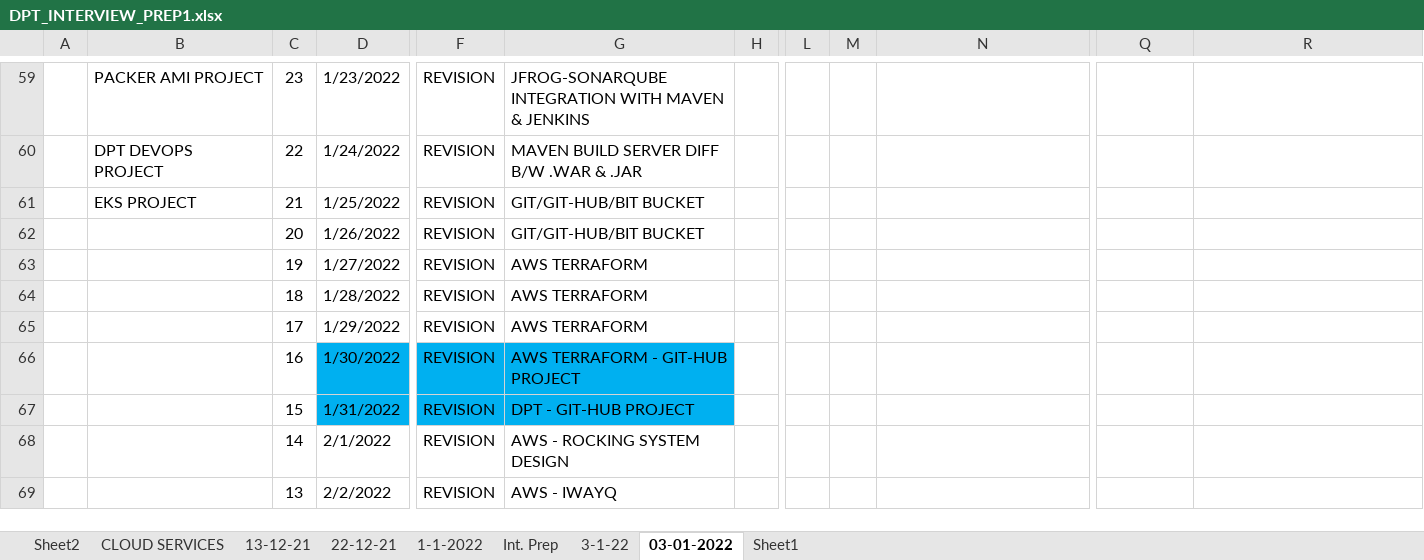
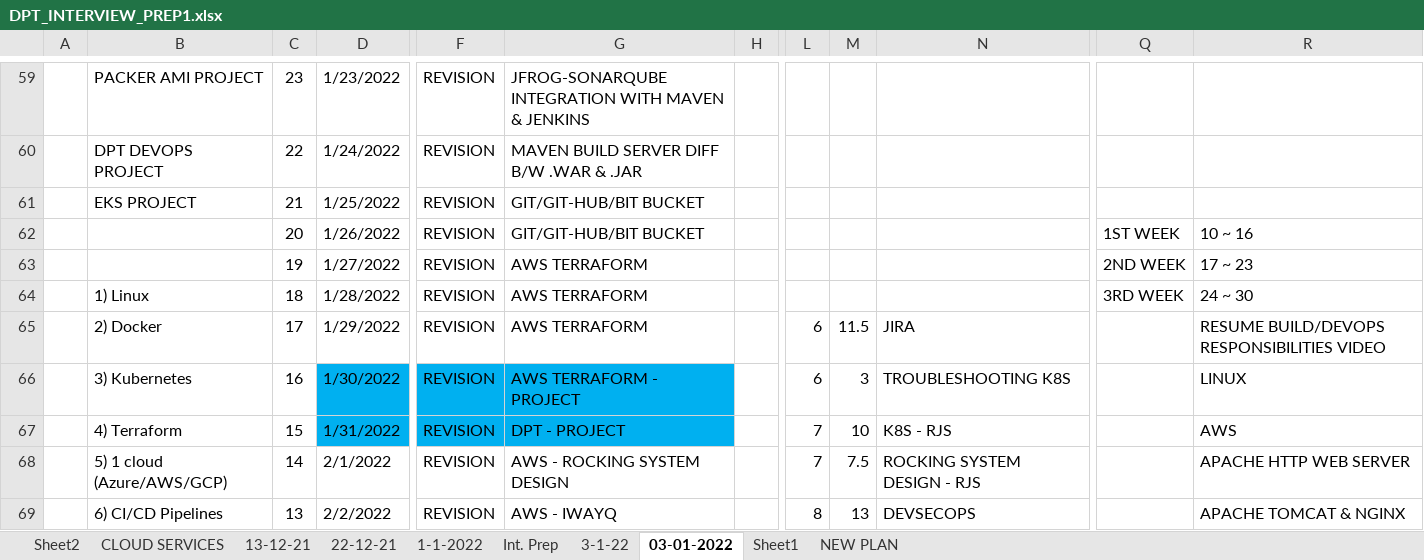
Before and after one commit to avardhineni/DevOps-Projects, an Excel workbook: DPT_INTERVIEW_PREP1.xlsx, sheet 03-01-2022, drawn as a sheet; only a part is shown, gaps mark what is left out; values as stored, in another font and other column widths than the file's, no borders; the diff covers the shown part only; the diff names each change by its address in the sheet, - before the commit and + after, or states it on an @@ line.

```diff
--- a/DPT_INTERVIEW_PREP1.xlsx (sheet 03-01-2022)
+++ b/DPT_INTERVIEW_PREP1.xlsx (sheet 03-01-2022)
+sheet tab: NEW PLAN
-Q62: (empty)
+Q62: 1ST WEEK
-R62: (empty)
+R62: 10 ~ 16
-Q63: (empty)
+Q63: 2ND WEEK
-R63: (empty)
+R63: 17 ~ 23
-B64: (empty)
+B64: 1) Linux
-Q64: (empty)
+Q64: 3RD WEEK
-R64: (empty)
+R64: 24 ~ 30
-B65: (empty)
+B65: 2) Docker
-L65:L66: (empty)
+L65:L66: 6
-M65: (empty)
+M65: 11.5
-N65: (empty)
+N65: JIRA
-R65: (empty)
+R65: RESUME BUILD/DEVOPS RESPONSIBILITIES VIDEO
-B66: (empty)
+B66: 3) Kubernetes
-G66: AWS TERRAFORM - GIT-HUB PROJECT
+G66: AWS TERRAFORM - PROJECT
-M66: (empty)
+M66: 3
-N66: (empty)
+N66: TROUBLESHOOTING K8S
-R66: (empty)
+R66: LINUX
-B67: (empty)
+B67: 4) Terraform
-G67: DPT - GIT-HUB PROJECT
+G67: DPT - PROJECT
-L67:L68: (empty)
+L67:L68: 7
-M67: (empty)
+M67: 10
-N67: (empty)
+N67: K8S - RJS
-R67: (empty)
+R67: AWS
-B68: (empty)
+B68: 5) 1 cloud (Azure/AWS/GCP)
-M68: (empty)
+M68: 7.5
-N68: (empty)
+N68: ROCKING SYSTEM DESIGN - RJS
-R68: (empty)
+R68: APACHE HTTP WEB SERVER
-B69: (empty)
+B69: 6) CI/CD Pipelines
-L69: (empty)
+L69: 8
-M69: (empty)
+M69: 13
-N69: (empty)
+N69: DEVSECOPS
-R69: (empty)
+R69: APACHE TOMCAT & NGINX
```
Also changed, not shown: 10 added rows, 36 edited cells and cell formats elsewhere in this sheet, sheet Sheet1.
